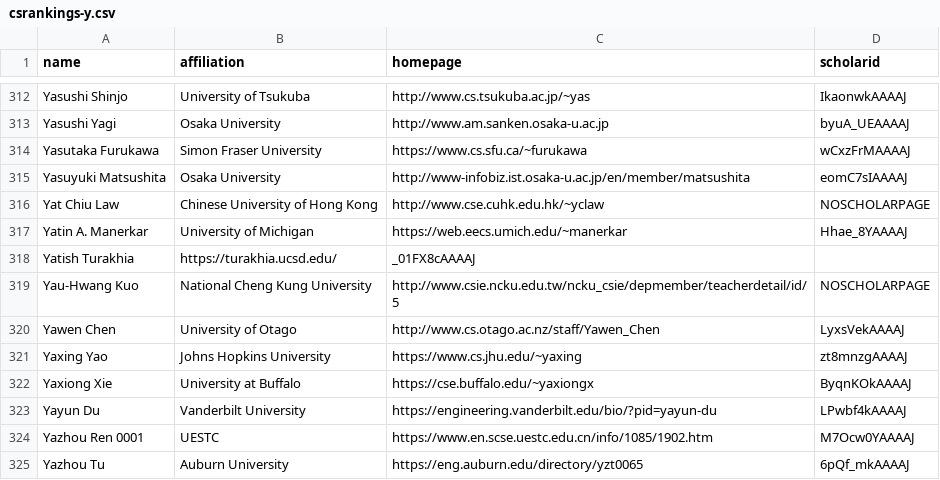
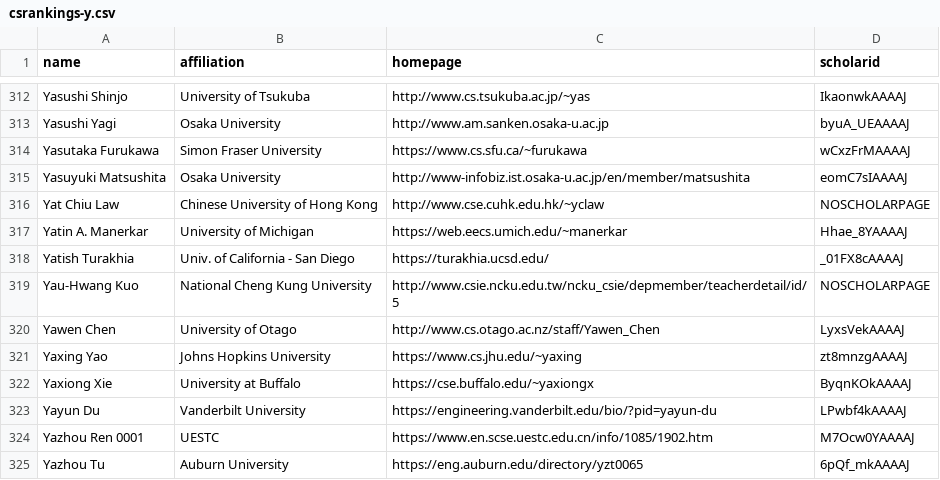
Before and after one commit to LiuFang816/CSrankings, a CSV file: csrankings-y.csv, drawn as a sheet; only a part is shown, gaps mark what is left out.

Commit message:
Fix Yatish Turashia affil UCSD

```diff
--- a/csrankings-y.csv
+++ b/csrankings-y.csv
@@ -317,3 +317,3 @@ Yat Chiu Law,Chinese University of Hong Kong,http://www.cse.cuhk.edu.hk/~yclaw,N
 Yatin A. Manerkar,University of Michigan,https://web.eecs.umich.edu/~manerkar,Hhae_8YAAAAJ
-Yatish Turakhia,https://turakhia.ucsd.edu/,_01FX8cAAAAJ,
+Yatish Turakhia,Univ. of California - San Diego,https://turakhia.ucsd.edu/,_01FX8cAAAAJ
 Yau-Hwang Kuo,National Cheng Kung University,http://www.csie.ncku.edu.tw/ncku_csie/depmember/teacherdetail/id/5,NOSCHOLARPAGE
```
